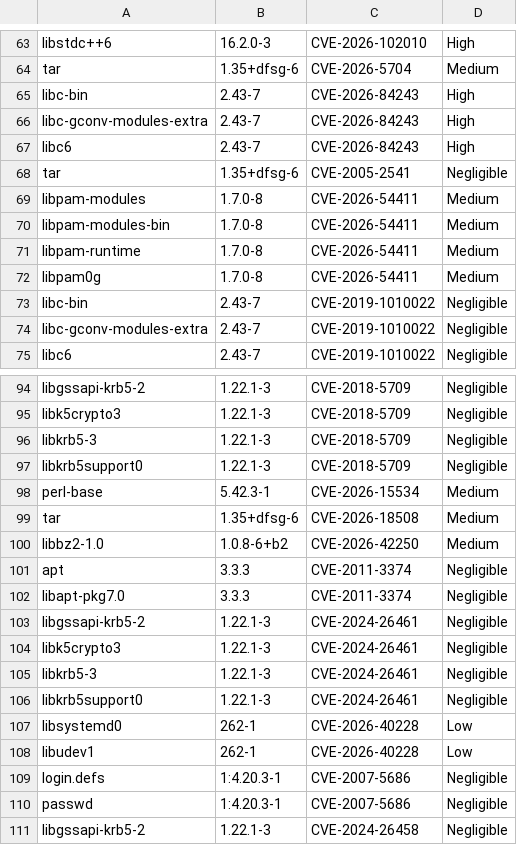
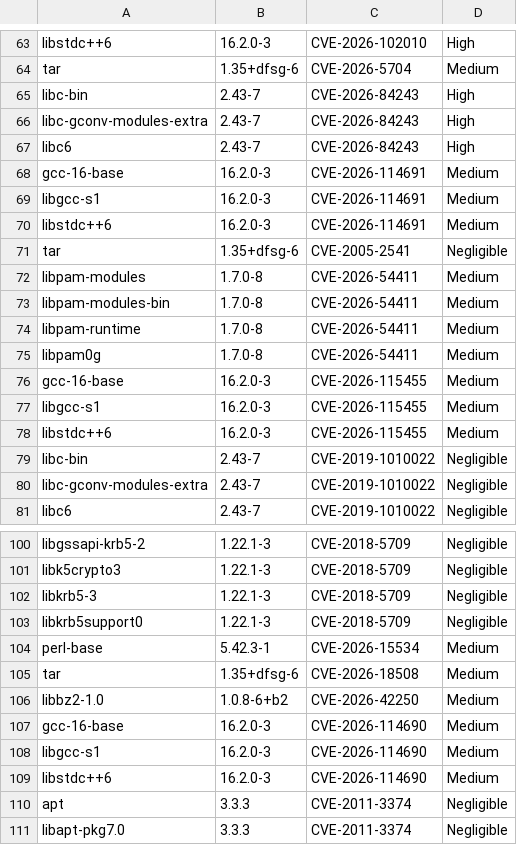
Before and after one commit to AnchorLayer/docker-baseimage-debian, a CSV file: vuln-reports-Forky/grype-report-Forky.csv, drawn as a sheet; only a part is shown, gaps mark what is left out; the shorter side is filled out with more unchanged rows; the diff names each change by its address in the sheet, - before the commit and + after, or states it on an @@ line.

```diff
--- a/vuln-reports-Forky/grype-report-Forky.csv
+++ b/vuln-reports-Forky/grype-report-Forky.csv
+row 68: gcc-16-base | 16.2.0-3 | CVE-2026-114691 | Medium
+row 69: libgcc-s1 | 16.2.0-3 | CVE-2026-114691 | Medium
+row 70: libstdc++6 | 16.2.0-3 | CVE-2026-114691 | Medium
+row 76: gcc-16-base | 16.2.0-3 | CVE-2026-115455 | Medium
+row 77: libgcc-s1 | 16.2.0-3 | CVE-2026-115455 | Medium
+row 78: libstdc++6 | 16.2.0-3 | CVE-2026-115455 | Medium
+row 107: gcc-16-base | 16.2.0-3 | CVE-2026-114690 | Medium
+row 108: libgcc-s1 | 16.2.0-3 | CVE-2026-114690 | Medium
+row 109: libstdc++6 | 16.2.0-3 | CVE-2026-114690 | Medium
```
Also changed, not shown: 6 other files.
